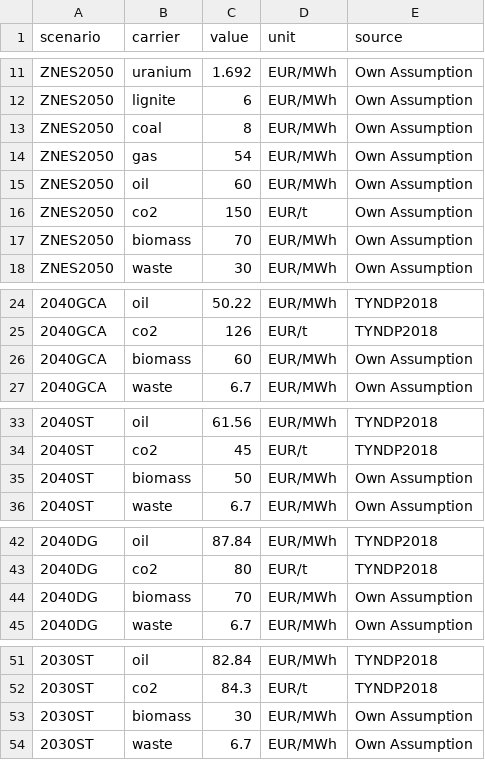
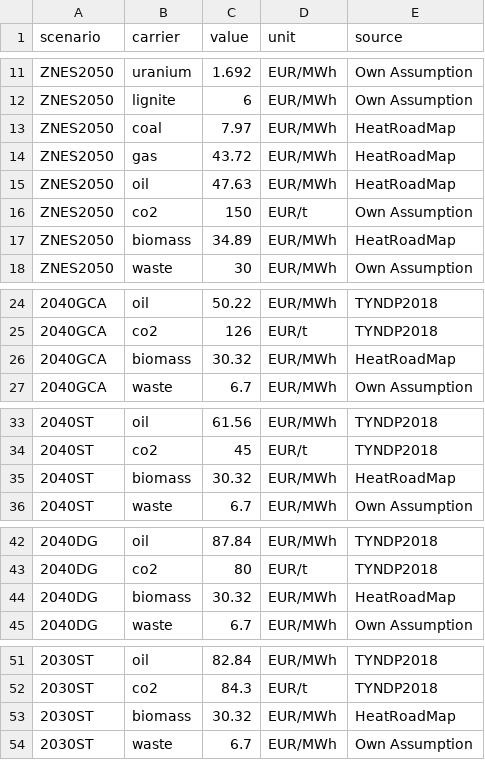
Before and after one commit to ZNES-datapackages/angus-input-data, a CSV file: carrier/carrier-cost.csv, drawn as a sheet; only a part is shown, gaps mark what is left out; the diff covers the shown part only; the diff names each change by its address in the sheet, - before the commit and + after, or states it on an @@ line.

```diff
--- a/carrier/carrier-cost.csv
+++ b/carrier/carrier-cost.csv
-C13 (value): 8
+C13 (value): 7.97
-E13:E15 (source): Own Assumption
+E13:E15 (source): HeatRoadMap
-C14 (value): 54
+C14 (value): 43.72
-C15 (value): 60
+C15 (value): 47.63
-C17 (value): 70
+C17 (value): 34.89
-E17 (source): Own Assumption
+E17 (source): HeatRoadMap
-C26 (value): 60
+C26 (value): 30.32
-E26 (source): Own Assumption
+E26 (source): HeatRoadMap
-C35 (value): 50
+C35 (value): 30.32
-E35 (source): Own Assumption
+E35 (source): HeatRoadMap
-C44 (value): 70
+C44 (value): 30.32
-E44 (source): Own Assumption
+E44 (source): HeatRoadMap
-C53 (value): 30
+C53 (value): 30.32
-E53 (source): Own Assumption
+E53 (source): HeatRoadMap
```
Also changed, not shown: 2 edited cells elsewhere in this file, 1 other file.
